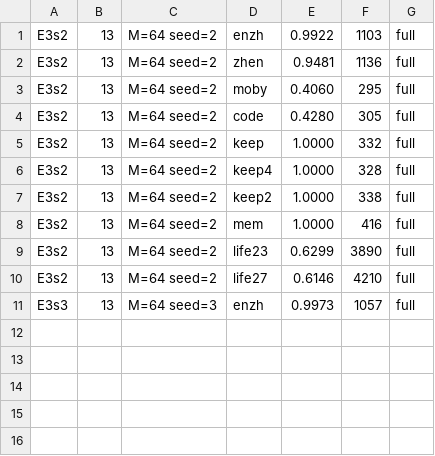
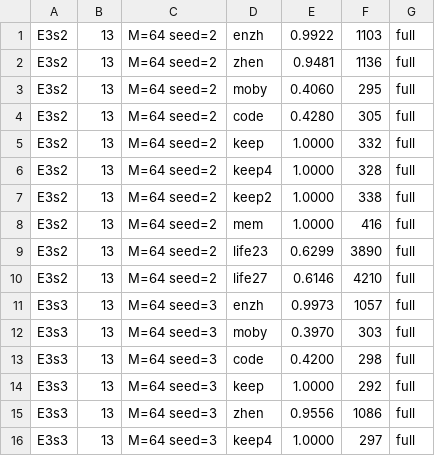
Before and after one commit to ChangweiZhou/digitalbaby, a TSV file: NEWNET/search2_results_s4c.tsv, drawn as a sheet.

```diff
--- a/NEWNET/search2_results_s4c.tsv
+++ b/NEWNET/search2_results_s4c.tsv
@@ -11 +11,6 @@ E3s2	13	M=64 seed=2	life27	0.6146	4210	full
 E3s3	13	M=64 seed=3	enzh	0.9973	1057	full
+E3s3	13	M=64 seed=3	moby	0.3970	303	full
+E3s3	13	M=64 seed=3	code	0.4200	298	full
+E3s3	13	M=64 seed=3	keep	1.0000	292	full
+E3s3	13	M=64 seed=3	zhen	0.9556	1086	full
+E3s3	13	M=64 seed=3	keep4	1.0000	297	full
```
Also changed, not shown: 5 other files.
